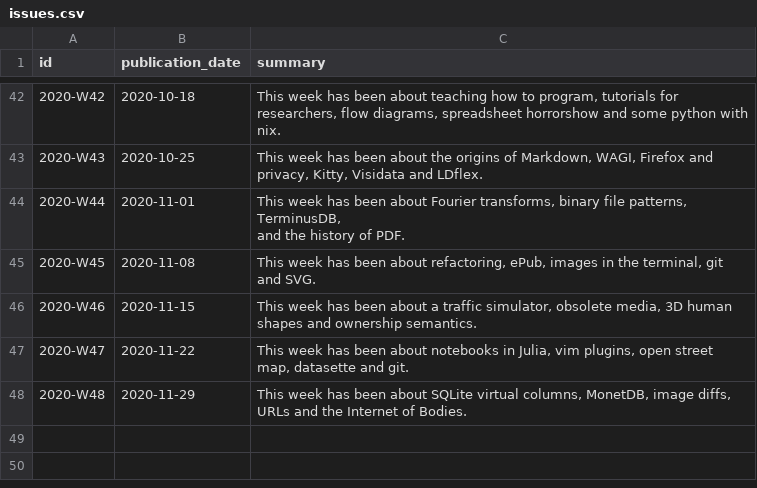
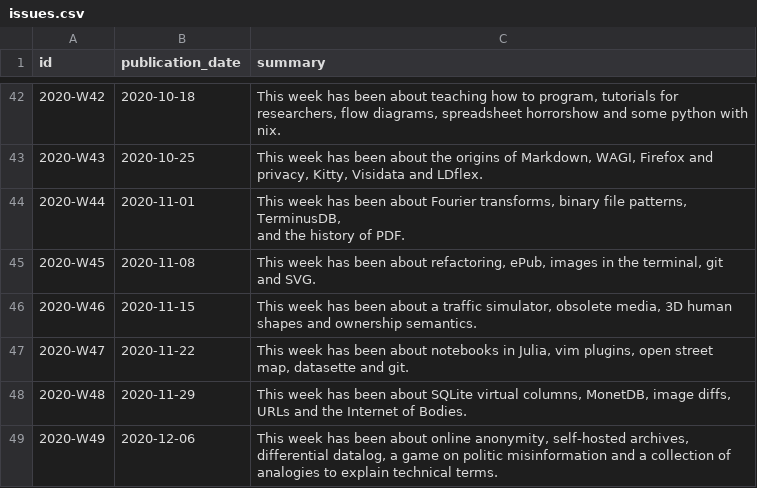
Before and after one commit to arnau/seachess, a CSV file: bulletins/issues.csv, drawn as a sheet; only a part is shown, gaps mark what is left out; the diff names each change by its address in the sheet, - before the commit and + after, or states it on an @@ line.

```diff
--- a/bulletins/issues.csv
+++ b/bulletins/issues.csv
+row 49: 2020-W49 | 2020-12-06 | This week has been about online anonymity, self-hosted archives, differential datalog, a game on politic misinformation and a collection of analogies to explain technical terms.
```
Also changed, not shown: bulletins/entries.csv, bulletins/mentions.csv.
